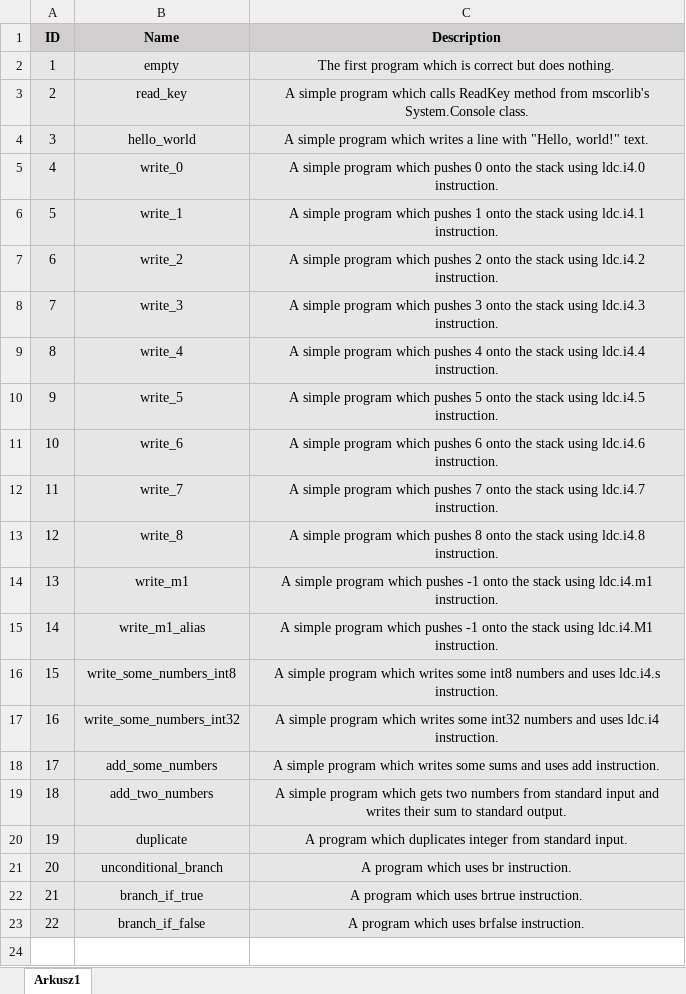
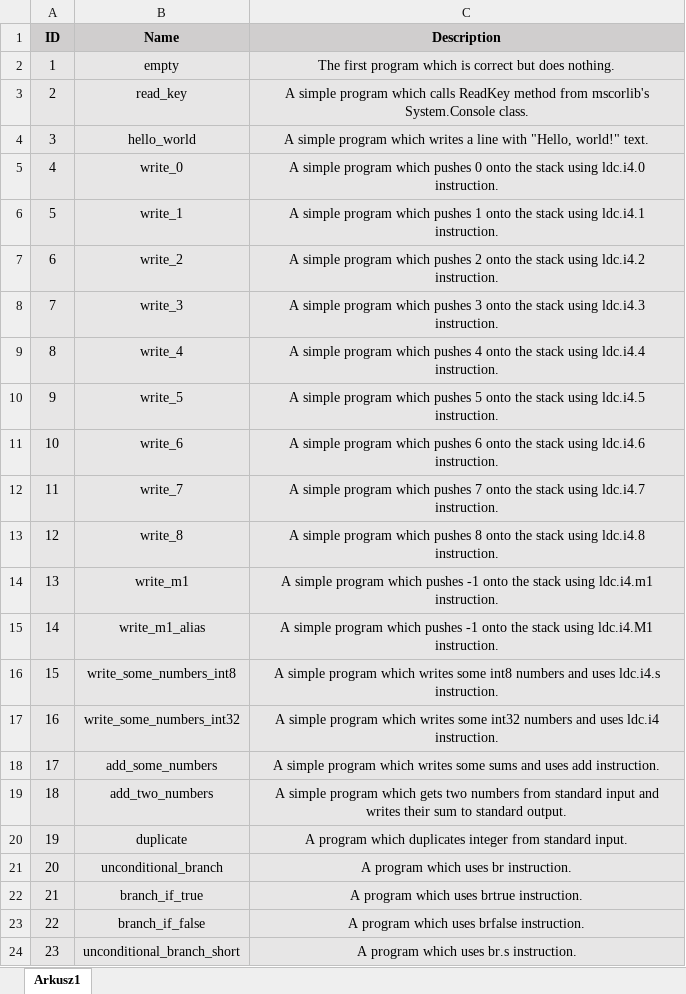
Before and after one commit to PlumpMath/CILantro, an Excel workbook: docs/test_programs.xlsx, sheet Arkusz1, drawn as a sheet; values as stored, in another font and other column widths than the file's, no borders; the diff names each change by its address in the sheet, - before the commit and + after, or states it on an @@ line.

Commit message:
Program 23.

```diff
--- a/docs/test_programs.xlsx (sheet Arkusz1)
+++ b/docs/test_programs.xlsx (sheet Arkusz1)
+row 24: 23 | unconditional_branch_short | A program which uses br.s instruction.
```
Also changed, not shown: 10 other files.
